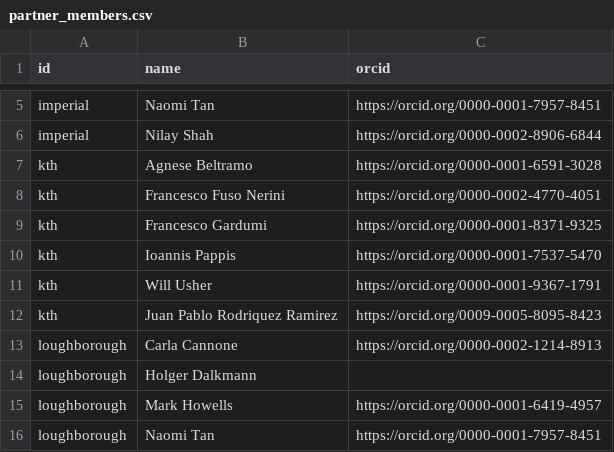
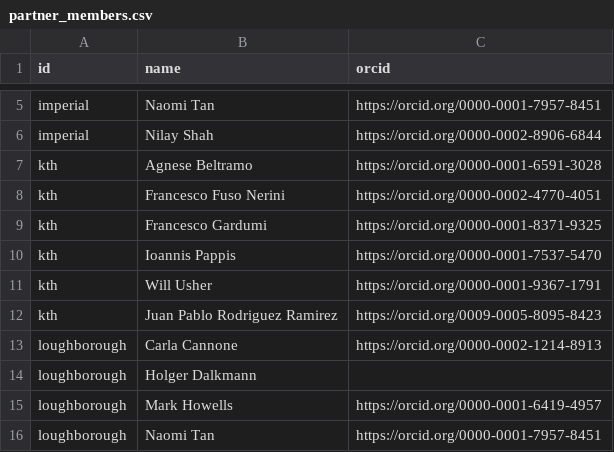
Before and after one commit to ClimateCompatibleGrowth/research_index_backend, a CSV file: data/init/partner_members.csv, drawn as a sheet; only a part is shown, gaps mark what is left out.

```diff
--- a/data/init/partner_members.csv
+++ b/data/init/partner_members.csv
@@ -11,3 +11,3 @@ kth,Ioannis Pappis,https://orcid.org/0000-0001-7537-5470
 kth,Will Usher,https://orcid.org/0000-0001-9367-1791
-kth,Juan Pablo Rodriquez Ramirez,https://orcid.org/0009-0005-8095-8423
+kth,Juan Pablo Rodriguez Ramirez,https://orcid.org/0009-0005-8095-8423
 loughborough,Carla Cannone,https://orcid.org/0000-0002-1214-8913
```
Also changed, not shown: 6 other files.
